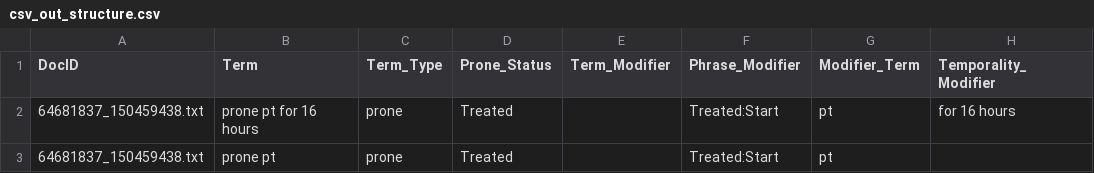
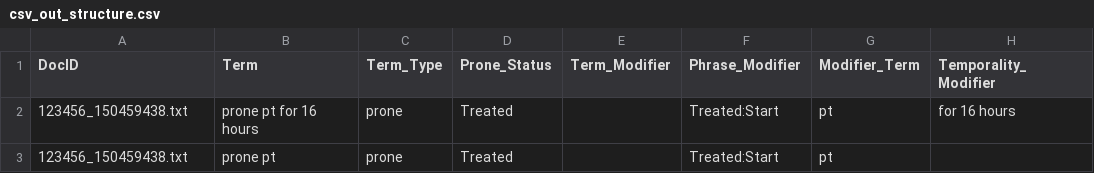
Before and after one commit to patrickthealba/OHDSI_prone, a CSV file: data/csv_out_structure.csv, drawn as a sheet; only a part is shown; the diff names each change by its address in the sheet, - before the commit and + after, or states it on an @@ line.

Commit message:
Update csv_out_structure.csv

```diff
--- a/data/csv_out_structure.csv
+++ b/data/csv_out_structure.csv
-A2:A3 (DocID): 64681837_150459438.txt
+A2:A3 (DocID): 123456_150459438.txt
```
